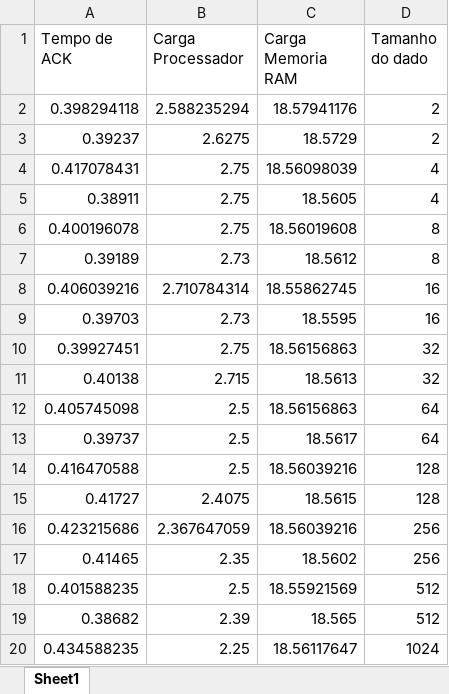
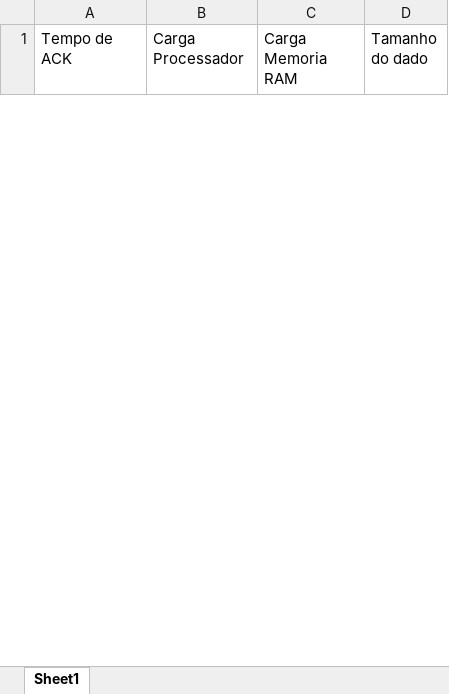
Before and after one commit to cleitonPiccini/opc_mqtt, an Excel workbook: MQTT Teste Ack Cliente - 1.xlsx, sheet Sheet1, drawn as a sheet; only a part is shown; values as stored, in another font and other column widths than the file's, no borders; removed rows and columns are numbered as before the commit, all else as after; the diff covers the shown part only; the diff names each change by its address in the sheet, - before the commit and + after, or states it on an @@ line.

```diff
--- a/MQTT Teste Ack Cliente - 1.xlsx (sheet Sheet1)
+++ b/MQTT Teste Ack Cliente - 1.xlsx (sheet Sheet1)
-row 2: 0.398294118 | 2.588235294 | 18.57941176 | 2
-row 3: 0.39237 | 2.6275 | 18.5729 | 2
-row 4: 0.417078431 | 2.75 | 18.56098039 | 4
-row 5: 0.38911 | 2.75 | 18.5605 | 4
-row 6: 0.400196078 | 2.75 | 18.56019608 | 8
-row 7: 0.39189 | 2.73 | 18.5612 | 8
-row 8: 0.406039216 | 2.710784314 | 18.55862745 | 16
-row 9: 0.39703 | 2.73 | 18.5595 | 16
-row 10: 0.39927451 | 2.75 | 18.56156863 | 32
-row 11: 0.40138 | 2.715 | 18.5613 | 32
-row 12: 0.405745098 | 2.5 | 18.56156863 | 64
-row 13: 0.39737 | 2.5 | 18.5617 | 64
-row 14: 0.416470588 | 2.5 | 18.56039216 | 128
-row 15: 0.41727 | 2.4075 | 18.5615 | 128
-row 16: 0.423215686 | 2.367647059 | 18.56039216 | 256
-row 17: 0.41465 | 2.35 | 18.5602 | 256
-row 18: 0.401588235 | 2.5 | 18.55921569 | 512
-row 19: 0.38682 | 2.39 | 18.565 | 512
-row 20: 0.434588235 | 2.25 | 18.56117647 | 1024
```
Also changed, not shown: 30 added rows and 11 removed rows elsewhere in this sheet, 41 other files.
